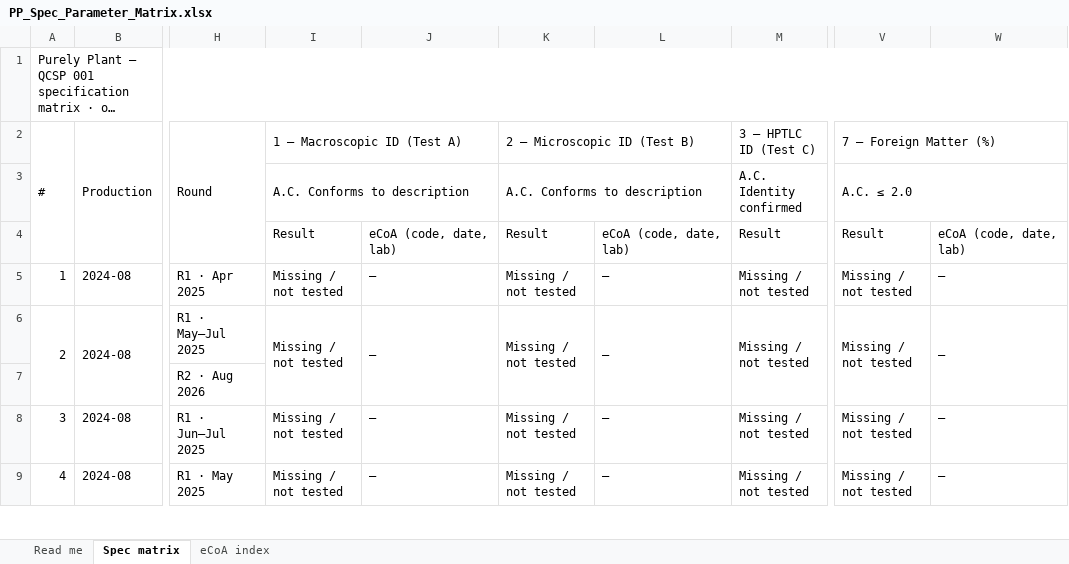
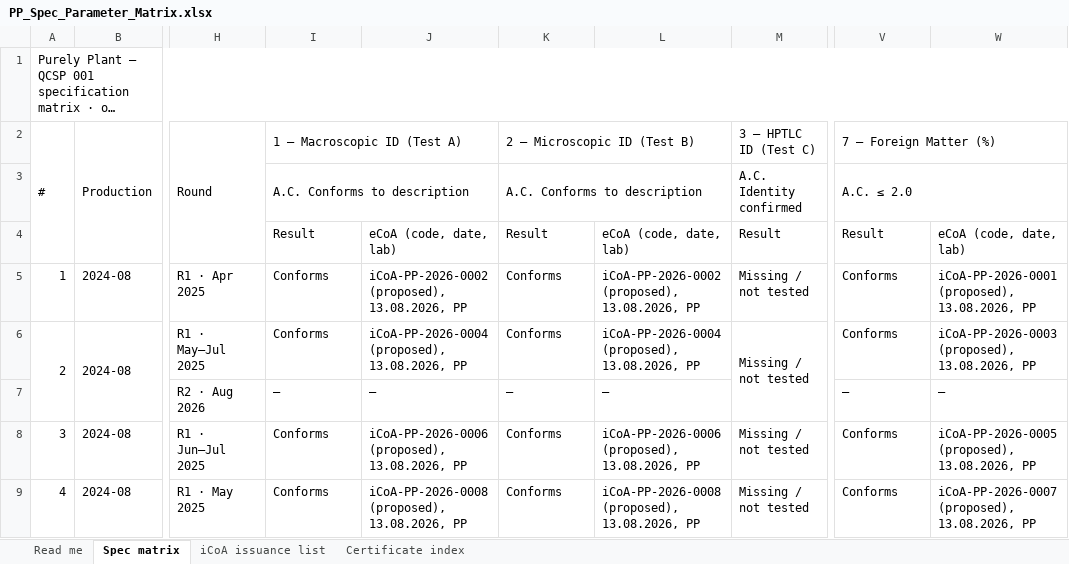
Before and after one commit to 3p4e/letta-stack, an Excel workbook: ingestion/coa_track/letta-imb-coas/exports/PP_Spec_Parameter_Matrix.xlsx, sheet Spec matrix, drawn as a sheet; only a part is shown, gaps mark what is left out; long unchanged cells end in …; values as stored, in another font and other column widths than the file's, no cell formats; the diff covers the shown part only; the diff names each change by its address in the sheet, - before the commit and + after, or states it on an @@ line.

```diff
--- a/ingestion/coa_track/letta-imb-coas/exports/PP_Spec_Parameter_Matrix.xlsx (sheet Spec matrix)
+++ b/ingestion/coa_track/letta-imb-coas/exports/PP_Spec_Parameter_Matrix.xlsx (sheet Spec matrix)
-sheet tab: eCoA index
+sheet tab: iCoA issuance list
+sheet tab: Certificate index
-I5:I6: Missing / not tested
+I5:I6: Conforms
-J5: —
+J5: iCoA-PP-2026-0002 (proposed), 13.08.2026, PP
-K5:K6: Missing / not tested
+K5:K6: Conforms
-L5: —
+L5: iCoA-PP-2026-0002 (proposed), 13.08.2026, PP
-V5:V6: Missing / not tested
+V5:V6: Conforms
-W5: —
+W5: iCoA-PP-2026-0001 (proposed), 13.08.2026, PP
-I6:I7 merged
-J6: —
+J6: iCoA-PP-2026-0004 (proposed), 13.08.2026, PP
-J6:J7 merged
-K6:K7 merged
-L6: —
+L6: iCoA-PP-2026-0004 (proposed), 13.08.2026, PP
-L6:L7 merged
-V6:V7 merged
-W6: —
+W6: iCoA-PP-2026-0003 (proposed), 13.08.2026, PP
-W6:W7 merged
-I7: (empty)
+I7: —
-J7: (empty)
+J7: —
-K7: (empty)
+K7: —
-L7: (empty)
+L7: —
-V7: (empty)
+V7: —
-W7: (empty)
+W7: —
-I8:I9: Missing / not tested
+I8:I9: Conforms
-J8: —
+J8: iCoA-PP-2026-0006 (proposed), 13.08.2026, PP
-K8:K9: Missing / not tested
+K8:K9: Conforms
-L8: —
+L8: iCoA-PP-2026-0006 (proposed), 13.08.2026, PP
-V8:V9: Missing / not tested
+V8:V9: Conforms
-W8: —
+W8: iCoA-PP-2026-0005 (proposed), 13.08.2026, PP
-J9: —
+J9: iCoA-PP-2026-0008 (proposed), 13.08.2026, PP
-L9: —
+L9: iCoA-PP-2026-0008 (proposed), 13.08.2026, PP
-W9: —
+W9: iCoA-PP-2026-0007 (proposed), 13.08.2026, PP
```
Also changed, not shown: 432 edited cells and merged cells elsewhere in this sheet, sheet iCoA issuance list, sheet Read me, cell formats, ingestion/coa_track/letta-imb-coas/exports/Tranche_One.xlsx, ingestion/coa_track/letta-imb-coas/exports/Tranche_Two.xlsx, 5 other files.
